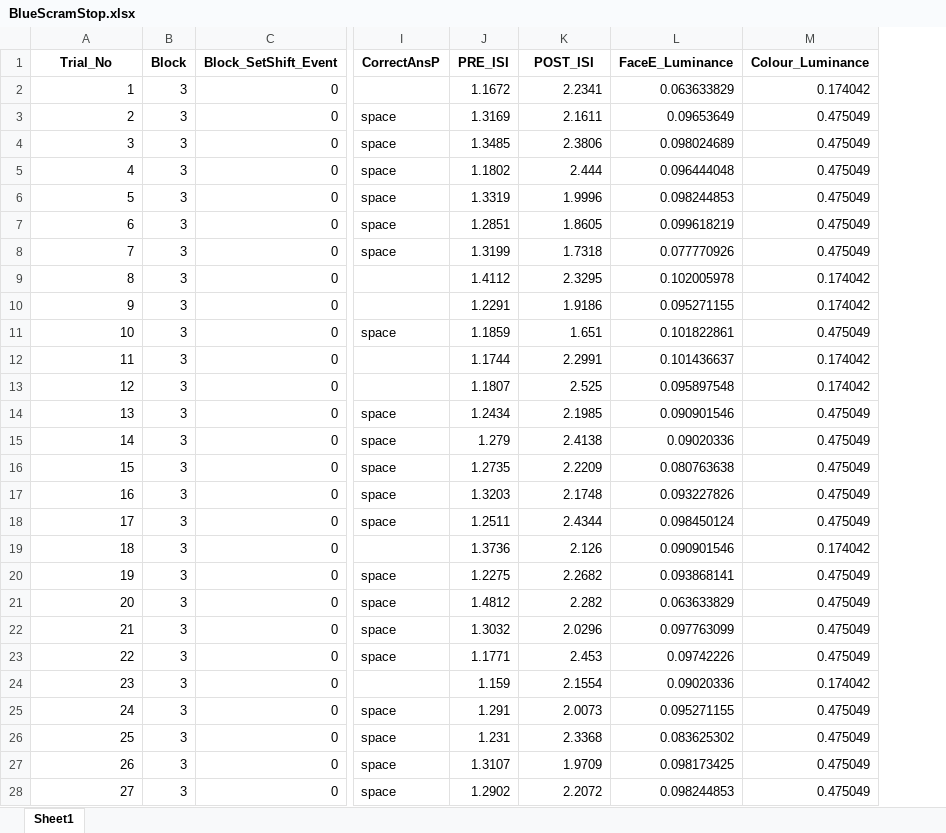
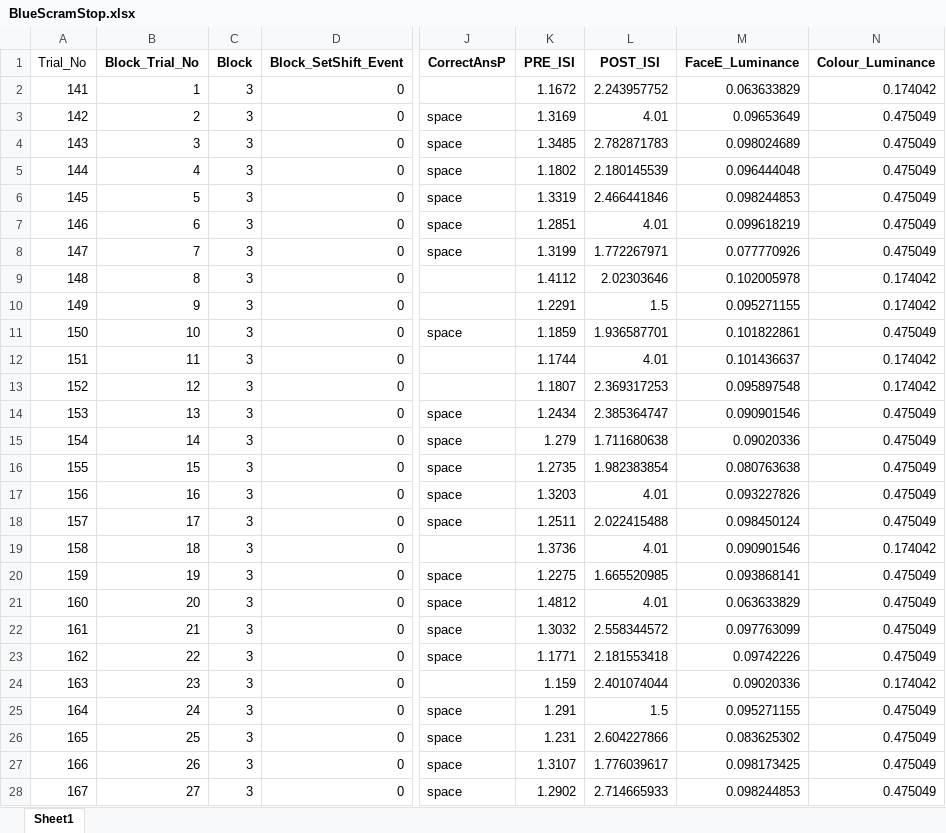
Before and after one commit to mjcolwell/emotional_go_no_go, an Excel workbook: Conditions/Version_1/BlueScramStop.xlsx, sheet Sheet1, drawn as a sheet; only a part is shown, gaps mark what is left out; values as stored, in another font and other column widths than the file's, no borders; addresses are those after the commit; the diff covers the shown part only; the diff names each change by its address in the sheet, - before the commit and + after, or states it on an @@ line.

```diff
--- a/Conditions/Version_1/BlueScramStop.xlsx (sheet Sheet1)
+++ b/Conditions/Version_1/BlueScramStop.xlsx (sheet Sheet1)
+column A (Trial_No), rows 2-28: 141 | 142 | 143 | 144 | 145 | 146 | 147 | 148 | 149 | 150 | 151 | 152 | 153 | 154 | 155 | 156 | 157 | 158 | 159 | 160 | 161 | 162 | 163 | 164 | 165 | 166 | 167
-B1: Trial_No
+B1: Block_Trial_No
-L2 (POST_ISI): 2.2341
+L2 (POST_ISI): 2.243957752
-L3 (POST_ISI): 2.1611
+L3 (POST_ISI): 4.01
-L4 (POST_ISI): 2.3806
+L4 (POST_ISI): 2.782871783
-L5 (POST_ISI): 2.444
+L5 (POST_ISI): 2.180145539
-L6 (POST_ISI): 1.9996
+L6 (POST_ISI): 2.466441846
-L7 (POST_ISI): 1.8605
+L7 (POST_ISI): 4.01
-L8 (POST_ISI): 1.7318
+L8 (POST_ISI): 1.772267971
-L9 (POST_ISI): 2.3295
+L9 (POST_ISI): 2.02303646
-L10 (POST_ISI): 1.9186
+L10 (POST_ISI): 1.5
-L11 (POST_ISI): 1.651
+L11 (POST_ISI): 1.936587701
-L12 (POST_ISI): 2.2991
+L12 (POST_ISI): 4.01
-L13 (POST_ISI): 2.525
+L13 (POST_ISI): 2.369317253
-L14 (POST_ISI): 2.1985
+L14 (POST_ISI): 2.385364747
-L15 (POST_ISI): 2.4138
+L15 (POST_ISI): 1.711680638
-L16 (POST_ISI): 2.2209
+L16 (POST_ISI): 1.982383854
-L17 (POST_ISI): 2.1748
+L17 (POST_ISI): 4.01
-L18 (POST_ISI): 2.4344
+L18 (POST_ISI): 2.022415488
-L19 (POST_ISI): 2.126
+L19 (POST_ISI): 4.01
-L20 (POST_ISI): 2.2682
+L20 (POST_ISI): 1.665520985
-L21 (POST_ISI): 2.282
+L21 (POST_ISI): 4.01
-L22 (POST_ISI): 2.0296
+L22 (POST_ISI): 2.558344572
-L23 (POST_ISI): 2.453
+L23 (POST_ISI): 2.181553418
-L24 (POST_ISI): 2.1554
+L24 (POST_ISI): 2.401074044
-L25 (POST_ISI): 2.0073
+L25 (POST_ISI): 1.5
-L26 (POST_ISI): 2.3368
+L26 (POST_ISI): 2.604227866
-L27 (POST_ISI): 1.9709
+L27 (POST_ISI): 1.776039617
-L28 (POST_ISI): 2.2072
+L28 (POST_ISI): 2.714665933
```
Also changed, not shown: 20 removed rows and 23 edited cells elsewhere in this sheet, Conditions/Version_1/BlueHappyStop.xlsx, Conditions/Version_1/YellowScramStop.xlsx, 33 other files.
